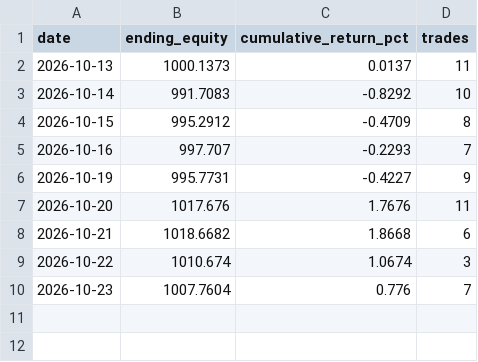
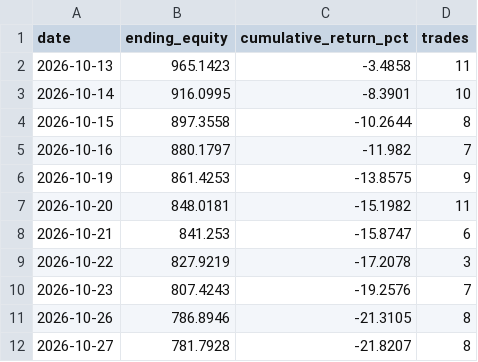
Before and after one commit to kensu-kimsu/kallisto, a CSV file: user_side/runs/scalping_v1/baseline_replay.csv, drawn as a sheet.

```diff
--- a/user_side/runs/scalping_v1/baseline_replay.csv
+++ b/user_side/runs/scalping_v1/baseline_replay.csv
@@ -1,10 +1,12 @@
 date,ending_equity,cumulative_return_pct,trades
-2026-10-13,1000.1373,0.0137,11
-2026-10-14,991.7083,-0.8292,10
-2026-10-15,995.2912,-0.4709,8
-2026-10-16,997.707,-0.2293,7
-2026-10-19,995.7731,-0.4227,9
-2026-10-20,1017.676,1.7676,11
-2026-10-21,1018.6682,1.8668,6
-2026-10-22,1010.674,1.0674,3
-2026-10-23,1007.7604,0.776,7
+2026-10-13,965.1423,-3.4858,11
+2026-10-14,916.0995,-8.3901,10
+2026-10-15,897.3558,-10.2644,8
+2026-10-16,880.1797,-11.982,7
+2026-10-19,861.4253,-13.8575,9
+2026-10-20,848.0181,-15.1982,11
+2026-10-21,841.253,-15.8747,6
+2026-10-22,827.9219,-17.2078,3
+2026-10-23,807.4243,-19.2576,7
+2026-10-26,786.8946,-21.3105,8
+2026-10-27,781.7928,-21.8207,8
```
Also changed, not shown: user_side/runs/scalping_v1/api_costs.csv, user_side/runs/scalping_v1/daily_performance.csv, 12 other files.
